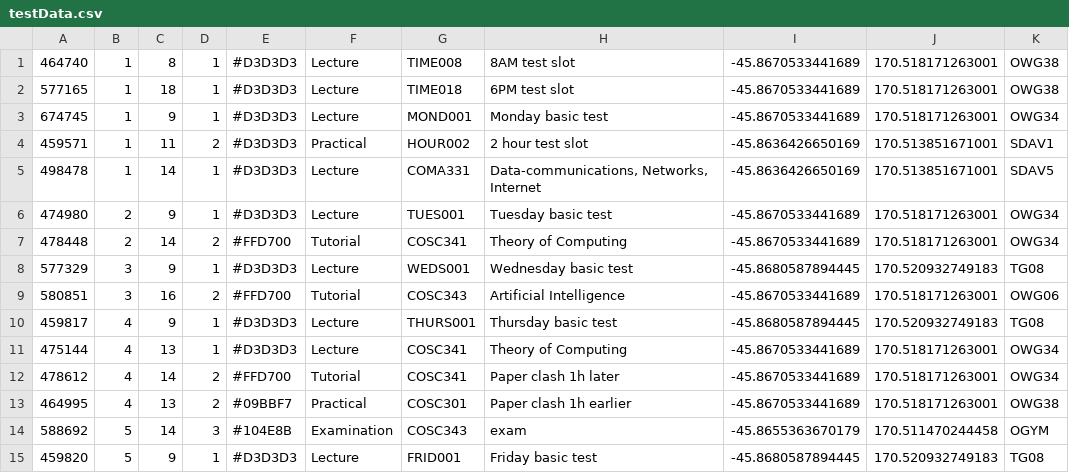
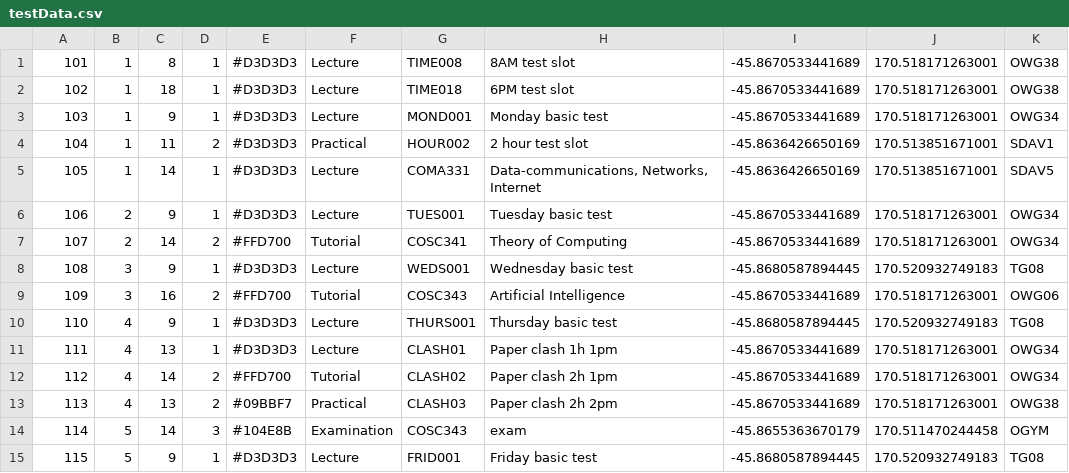
Before and after one commit to noisive/stoned-crone, a CSV file: WingItUITests/testData.csv, drawn as a sheet; only a part is shown; the diff names each change by its address in the sheet, - before the commit and + after, or states it on an @@ line.

Commit message:
Update testdata clash descriptors

```diff
--- a/WingItUITests/testData.csv
+++ b/WingItUITests/testData.csv
-A1: 464740
+A1: 101
-A2: 577165
+A2: 102
-A3: 674745
+A3: 103
-A4: 459571
+A4: 104
-A5: 498478
+A5: 105
-A6: 474980
+A6: 106
-A7: 478448
+A7: 107
-A8: 577329
+A8: 108
-A9: 580851
+A9: 109
-A10: 459817
+A10: 110
-A11: 475144
+A11: 111
-G11: COSC341
+G11: CLASH01
-H11: Theory of Computing
+H11: Paper clash 1h 1pm
-A12: 478612
+A12: 112
-G12: COSC341
+G12: CLASH02
-H12: Paper clash 1h later
+H12: Paper clash 2h 1pm
-A13: 464995
+A13: 113
-G13: COSC301
+G13: CLASH03
-H13: Paper clash 1h earlier
+H13: Paper clash 2h 2pm
-A14: 588692
+A14: 114
-A15: 459820
+A15: 115
```
